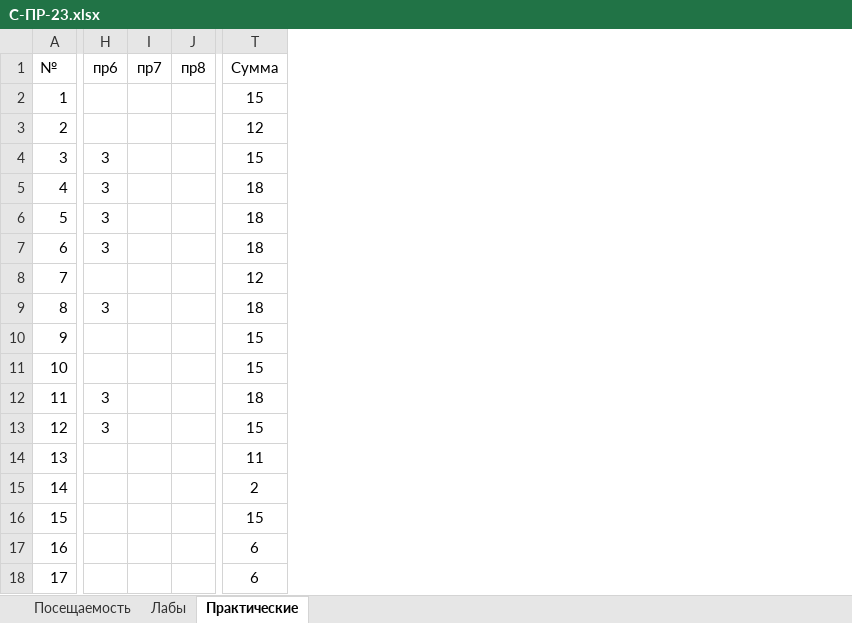
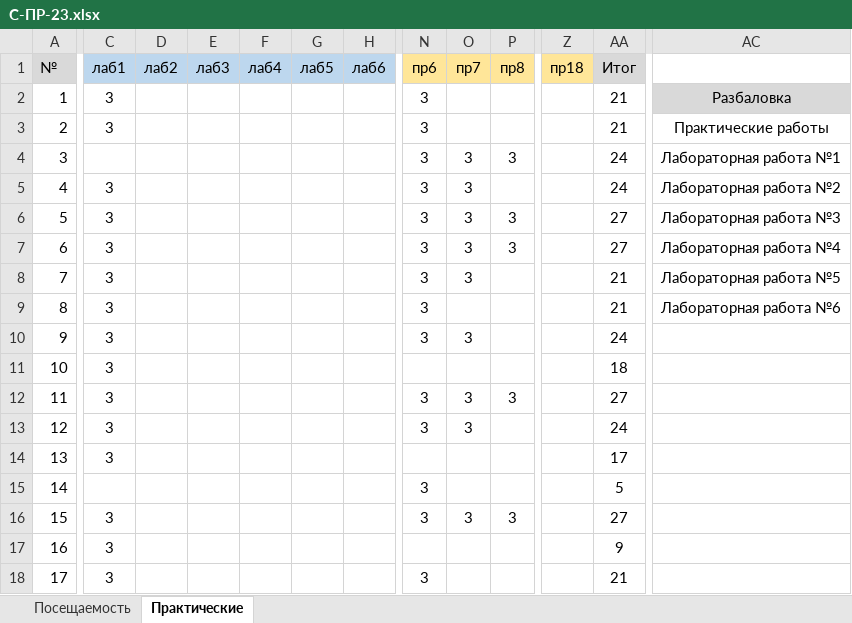
Before and after one commit to TheBandik/computer-science, an Excel workbook: sem1/С-ПР-23.xlsx, sheet Практические, drawn as a sheet; only a part is shown, gaps mark what is left out; values as stored, in another font and other column widths than the file's, no borders; removed rows and columns are numbered as before the commit, all else as after; the diff covers the shown part only; the diff names each change by its address in the sheet, - before the commit and + after, or states it on an @@ line.

```diff
--- a/sem1/С-ПР-23.xlsx (sheet Практические)
+++ b/sem1/С-ПР-23.xlsx (sheet Практические)
-sheet tab: Лабы
+column C (лаб1), rows 2-18: 3 | 3 |  | 3 | 3 | 3 | 3 | 3 | 3 | 3 | 3 | 3 | 3 |  | 3 | 3 | 3
+column D (лаб2), empty
+column E (лаб3), empty
+column F (лаб4), empty
+column G (лаб5), empty
+column H (лаб6), empty
-column T (Сумма), rows 2-18: 15 | 12 | 15 | 18 | 18 | 18 | 12 | 18 | 15 | 15 | 18 | 15 | 11 | 2 | 15 | 6 | 6
+column Z (пр18), empty
+column AA (Итог), rows 2-18: 21 | 21 | 24 | 24 | 27 | 27 | 21 | 21 | 24 | 18 | 27 | 24 | 17 | 5 | 27 | 9 | 21
+column AC, rows 2-9: Разбаловка | Практические работы | Лабораторная работа №1 | Лабораторная работа №2 | Лабораторная работа №3 | Лабораторная работа №4 | Лабораторная работа №5 | Лабораторная работа №6
-A1 fill: none
+A1 fill: #D9D9D9
-N1:P1 fill: none
+N1:P1 fill: #FFE699
-N2:N3 (пр6): (empty)
+N2:N3 (пр6): 3
-O4:O8 (пр7): (empty)
+O4:O8 (пр7): 3
-P4 (пр8): (empty)
+P4 (пр8): 3
-P6:P7 (пр8): (empty)
+P6:P7 (пр8): 3
-N8 (пр6): (empty)
+N8 (пр6): 3
-N10 (пр6): (empty)
+N10 (пр6): 3
-O10 (пр7): (empty)
+O10 (пр7): 3
-O12:O13 (пр7): (empty)
+O12:O13 (пр7): 3
-P12 (пр8): (empty)
+P12 (пр8): 3
-N15:N16 (пр6): (empty)
+N15:N16 (пр6): 3
-O16 (пр7): (empty)
+O16 (пр7): 3
-P16 (пр8): (empty)
+P16 (пр8): 3
-N18 (пр6): (empty)
+N18 (пр6): 3
```
Also changed, not shown: 2 added columns, 25 edited cells and cell formats elsewhere in this sheet, sheet Посещаемость, sem1/СО-ПР-22.xlsx.
